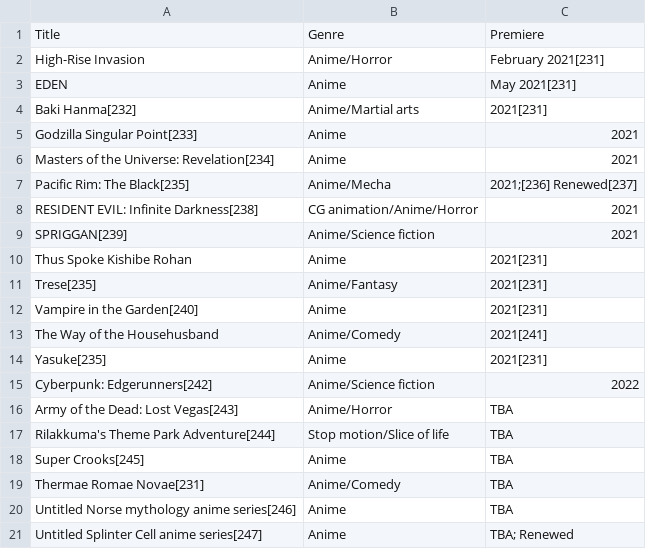
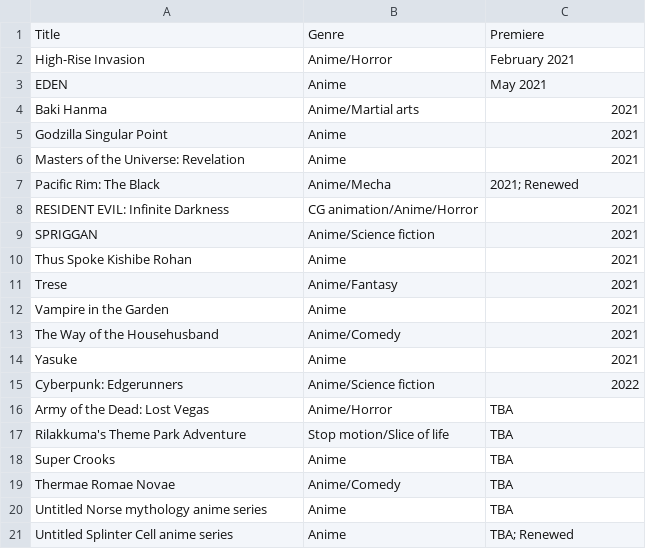
Before and after one commit to Fynn-Mehrens/original-content-eda, a CSV file: datasets/netflix/table-27.csv, drawn as a sheet.

Commit message:
Update table-27.csv

```diff
--- a/datasets/netflix/table-27.csv
+++ b/datasets/netflix/table-27.csv
@@ -1,21 +1,21 @@
 Title,Genre,Premiere
-High-Rise Invasion,Anime/Horror,February 2021[231]
-EDEN,Anime,May 2021[231]
-Baki Hanma[232],Anime/Martial arts,2021[231]
-Godzilla Singular Point[233],Anime,2021
-Masters of the Universe: Revelation[234],Anime,2021
-Pacific Rim: The Black[235],Anime/Mecha,2021;[236] Renewed[237]
-RESIDENT EVIL: Infinite Darkness[238],CG animation/Anime/Horror,2021
-SPRIGGAN[239],Anime/Science fiction,2021
-Thus Spoke Kishibe Rohan,Anime,2021[231]
-Trese[235],Anime/Fantasy,2021[231]
-Vampire in the Garden[240],Anime,2021[231]
-The Way of the Househusband,Anime/Comedy,2021[241]
-Yasuke[235],Anime,2021[231]
-Cyberpunk: Edgerunners[242],Anime/Science fiction,2022
-Army of the Dead: Lost Vegas[243],Anime/Horror,TBA
-Rilakkuma's Theme Park Adventure[244],Stop motion/Slice of life,TBA
-Super Crooks[245],Anime,TBA
-Thermae Romae Novae[231],Anime/Comedy,TBA
-Untitled Norse mythology anime series[246],Anime,TBA
-Untitled Splinter Cell anime series[247],Anime,TBA; Renewed
+High-Rise Invasion,Anime/Horror,February 2021
+EDEN,Anime,May 2021
+Baki Hanma,Anime/Martial arts,2021
+Godzilla Singular Point,Anime,2021
+Masters of the Universe: Revelation,Anime,2021
+Pacific Rim: The Black,Anime/Mecha,2021; Renewed
+RESIDENT EVIL: Infinite Darkness,CG animation/Anime/Horror,2021
+SPRIGGAN,Anime/Science fiction,2021
+Thus Spoke Kishibe Rohan,Anime,2021
+Trese,Anime/Fantasy,2021
+Vampire in the Garden,Anime,2021
+The Way of the Househusband,Anime/Comedy,2021
+Yasuke,Anime,2021
+Cyberpunk: Edgerunners,Anime/Science fiction,2022
+Army of the Dead: Lost Vegas,Anime/Horror,TBA
+Rilakkuma's Theme Park Adventure,Stop motion/Slice of life,TBA
+Super Crooks,Anime,TBA
+Thermae Romae Novae,Anime/Comedy,TBA
+Untitled Norse mythology anime series,Anime,TBA
+Untitled Splinter Cell anime series,Anime,TBA; Renewed
```
